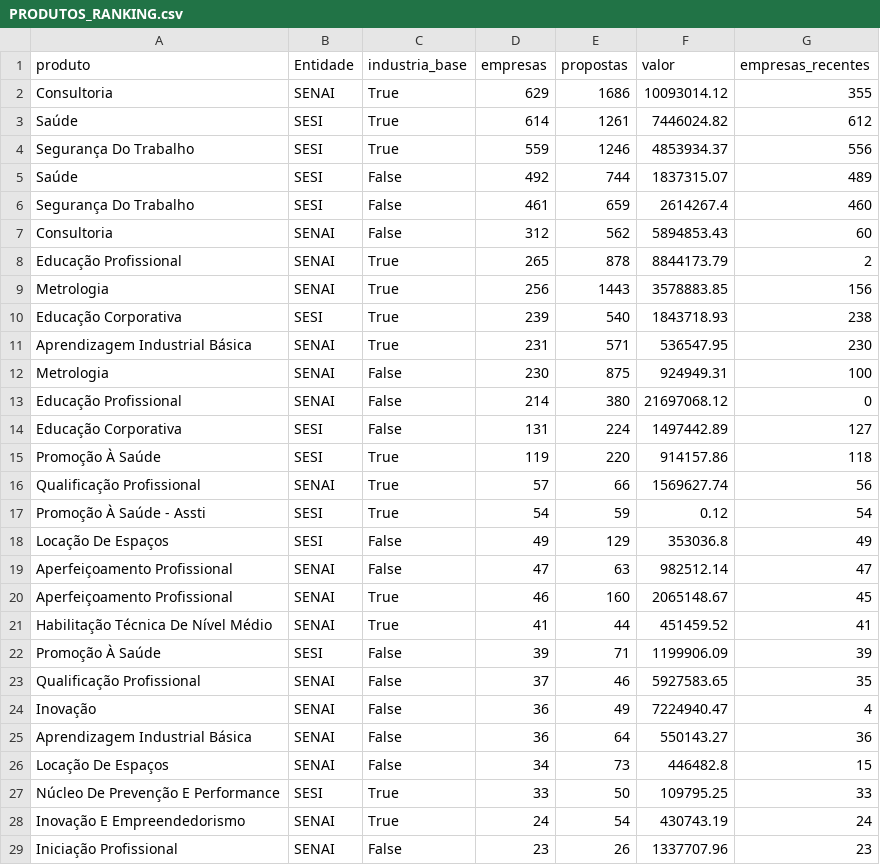
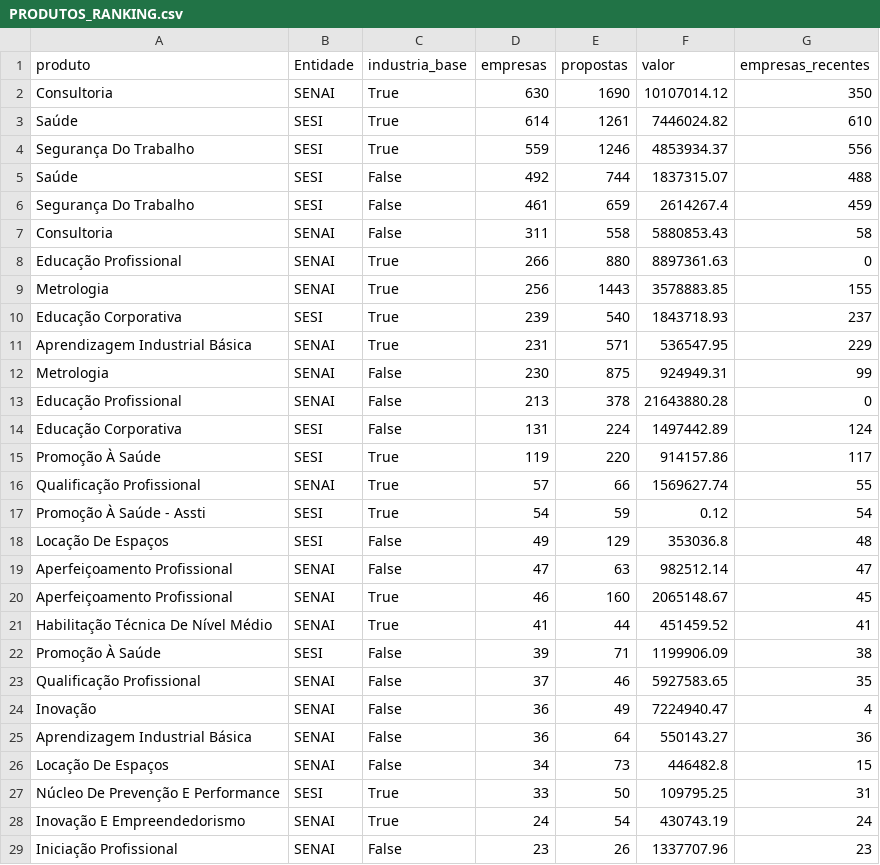
Before and after one commit to wiltonds/AI-Commercial-Intelligence, a CSV file: data/processed/PRODUTOS_RANKING.csv, drawn as a sheet; only a part is shown; the diff covers the shown part only.

```diff
--- a/data/processed/PRODUTOS_RANKING.csv
+++ b/data/processed/PRODUTOS_RANKING.csv
@@ -1,19 +1,19 @@
 produto,Entidade,industria_base,empresas,propostas,valor,empresas_recentes
-Consultoria,SENAI,True,629,1686,10093014.12,355
-Saúde,SESI,True,614,1261,7446024.82,612
+Consultoria,SENAI,True,630,1690,10107014.12,350
+Saúde,SESI,True,614,1261,7446024.82,610
 Segurança Do Trabalho,SESI,True,559,1246,4853934.37,556
-Saúde,SESI,False,492,744,1837315.07,489
-Segurança Do Trabalho,SESI,False,461,659,2614267.4,460
-Consultoria,SENAI,False,312,562,5894853.43,60
-Educação Profissional,SENAI,True,265,878,8844173.79,2
-Metrologia,SENAI,True,256,1443,3578883.85,156
-Educação Corporativa,SESI,True,239,540,1843718.93,238
-Aprendizagem Industrial Básica,SENAI,True,231,571,536547.95,230
-Metrologia,SENAI,False,230,875,924949.31,100
-Educação Profissional,SENAI,False,214,380,21697068.12,0
-Educação Corporativa,SESI,False,131,224,1497442.89,127
-Promoção À Saúde,SESI,True,119,220,914157.86,118
-Qualificação Profissional,SENAI,True,57,66,1569627.74,56
+Saúde,SESI,False,492,744,1837315.07,488
+Segurança Do Trabalho,SESI,False,461,659,2614267.4,459
+Consultoria,SENAI,False,311,558,5880853.43,58
+Educação Profissional,SENAI,True,266,880,8897361.63,0
+Metrologia,SENAI,True,256,1443,3578883.85,155
+Educação Corporativa,SESI,True,239,540,1843718.93,237
+Aprendizagem Industrial Básica,SENAI,True,231,571,536547.95,229
+Metrologia,SENAI,False,230,875,924949.31,99
+Educação Profissional,SENAI,False,213,378,21643880.28,0
+Educação Corporativa,SESI,False,131,224,1497442.89,124
+Promoção À Saúde,SESI,True,119,220,914157.86,117
+Qualificação Profissional,SENAI,True,57,66,1569627.74,55
 Promoção À Saúde - Assti,SESI,True,54,59,0.12,54
-Locação De Espaços,SESI,False,49,129,353036.8,49
+Locação De Espaços,SESI,False,49,129,353036.8,48
 Aperfeiçoamento Profissional,SENAI,False,47,63,982512.14,47
@@ -21,3 +21,3 @@ Aperfeiçoamento Profissional,SENAI,True,46,160,2065148.67,45
 Habilitação Técnica De Nível Médio,SENAI,True,41,44,451459.52,41
-Promoção À Saúde,SESI,False,39,71,1199906.09,39
+Promoção À Saúde,SESI,False,39,71,1199906.09,38
 Qualificação Profissional,SENAI,False,37,46,5927583.65,35
@@ -26,3 +26,3 @@ Aprendizagem Industrial Básica,SENAI,False,36,64,550143.27,36
 Locação De Espaços,SENAI,False,34,73,446482.8,15
-Núcleo De Prevenção E Performance,SESI,True,33,50,109795.25,33
+Núcleo De Prevenção E Performance,SESI,True,33,50,109795.25,31
 Inovação E Empreendedorismo,SENAI,True,24,54,430743.19,24
```
Also changed, not shown: 1 edited cell elsewhere in this file, data/processed/ADESAO_NATUREZA_MUNICIPIO.csv, data/processed/ATENDIMENTO_POR_ANO.csv, 5 other files.
